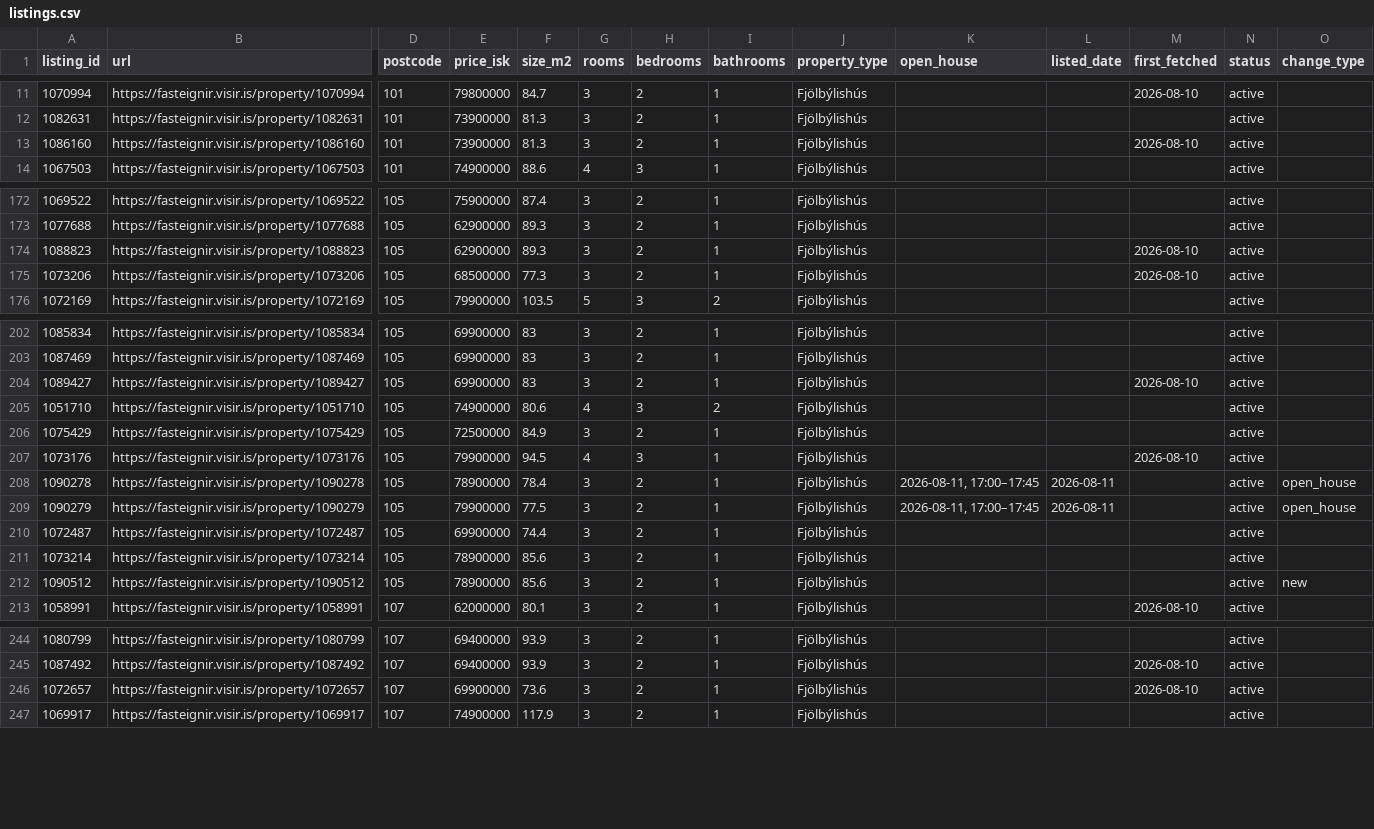
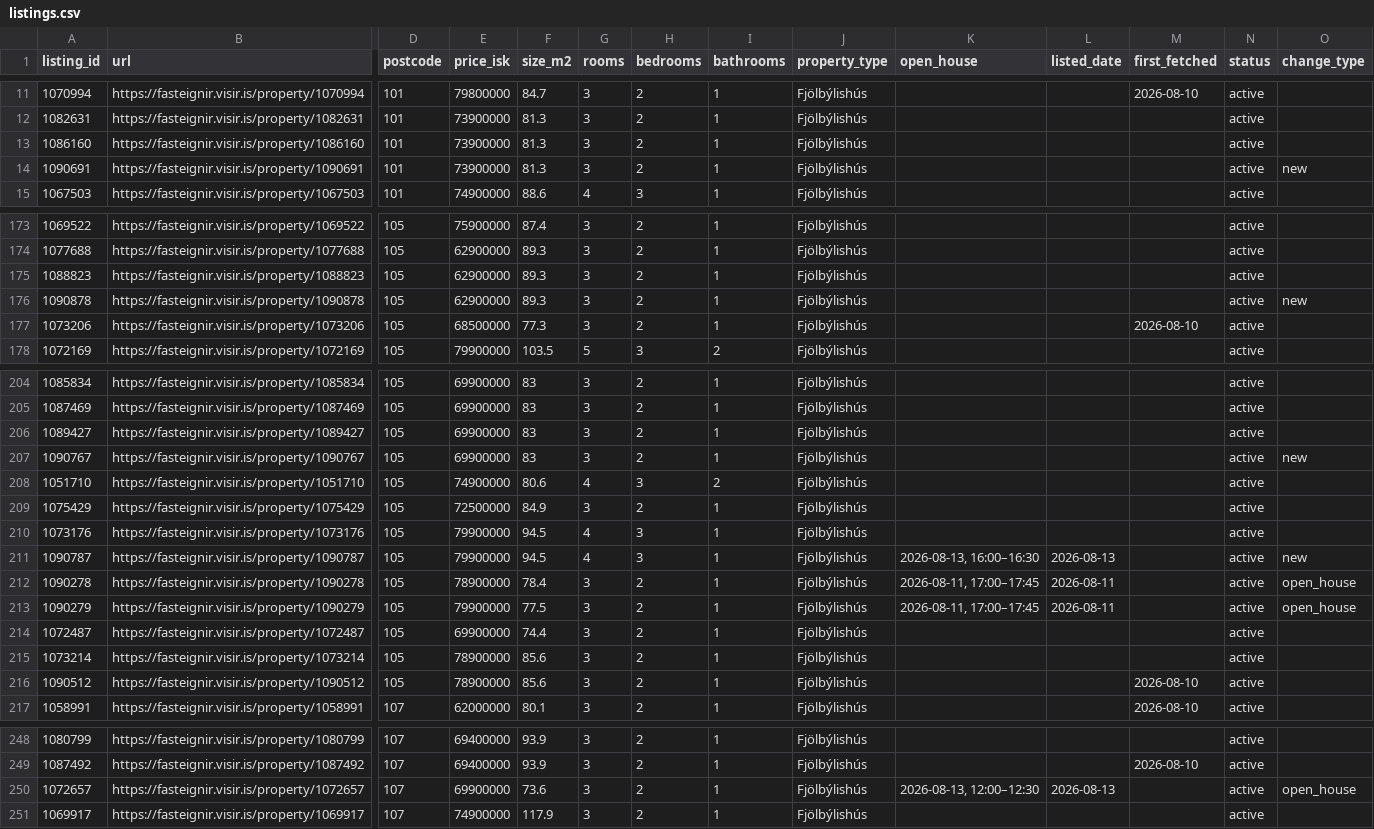
Before and after one commit to alruts/fasteignir-listing-monitor, a CSV file: data/listings.csv, drawn as a sheet; only a part is shown, gaps mark what is left out; addresses are those after the commit; rows hold the shown columns only; the diff covers the shown part only; the diff names each change by its address in the sheet, - before the commit and + after, or states it on an @@ line.

Commit message:
Update house listings

```diff
--- a/data/listings.csv
+++ b/data/listings.csv
-M13 (first_fetched): 2026-08-10
+M13 (first_fetched): (empty)
+row 14: 1090691 | https://fasteignir.visir.is/property/1090691 | 101 | 73900000 | 81.3 | 3 | 2 | 1 | Fjölbýlishús |  |  |  | active | new
-M175 (first_fetched): 2026-08-10
+M175 (first_fetched): (empty)
+row 176: 1090878 | https://fasteignir.visir.is/property/1090878 | 105 | 62900000 | 89.3 | 3 | 2 | 1 | Fjölbýlishús |  |  |  | active | new
-M206 (first_fetched): 2026-08-10
+M206 (first_fetched): (empty)
+row 207: 1090767 | https://fasteignir.visir.is/property/1090767 | 105 | 69900000 | 83 | 3 | 2 | 1 | Fjölbýlishús |  |  |  | active | new
-M210 (first_fetched): 2026-08-10
+M210 (first_fetched): (empty)
+row 211: 1090787 | https://fasteignir.visir.is/property/1090787 | 105 | 79900000 | 94.5 | 4 | 3 | 1 | Fjölbýlishús | 2026-08-13, 16:00–16:30 | 2026-08-13 |  | active | new
-M216 (first_fetched): (empty)
+M216 (first_fetched): 2026-08-10
-O216 (change_type): new
+O216 (change_type): (empty)
-K250 (open_house): (empty)
+K250 (open_house): 2026-08-13, 12:00–12:30
-L250 (listed_date): (empty)
+L250 (listed_date): 2026-08-13
-M250 (first_fetched): 2026-08-10
+M250 (first_fetched): (empty)
-O250 (change_type): (empty)
+O250 (change_type): open_house
```
Also changed, not shown: 10 edited cells elsewhere in this file, 2 other files.
